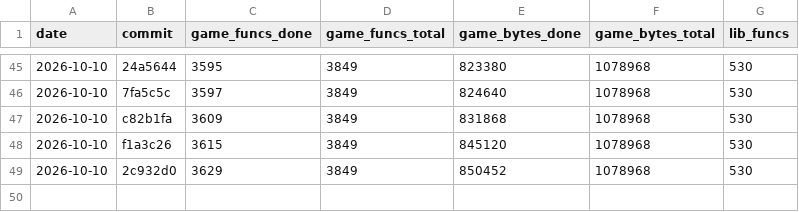
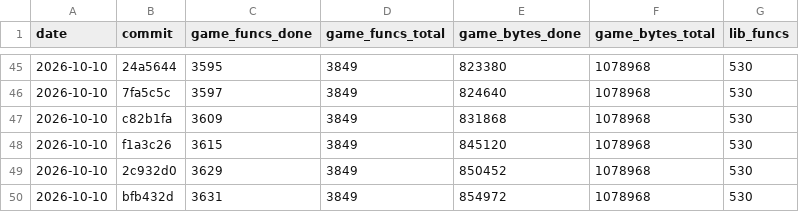
Before and after one commit to maurizi/ff9-decomp, a CSV file: docs/progress.csv, drawn as a sheet; only a part is shown, gaps mark what is left out.

```diff
--- a/docs/progress.csv
+++ b/docs/progress.csv
@@ -49 +49,2 @@ date,commit,game_funcs_done,game_funcs_total,game_bytes_done,game_bytes_total,li
 2026-10-10,2c932d0,3629,3849,850452,1078968,530
+2026-10-10,bfb432d,3631,3849,854972,1078968,530
```
